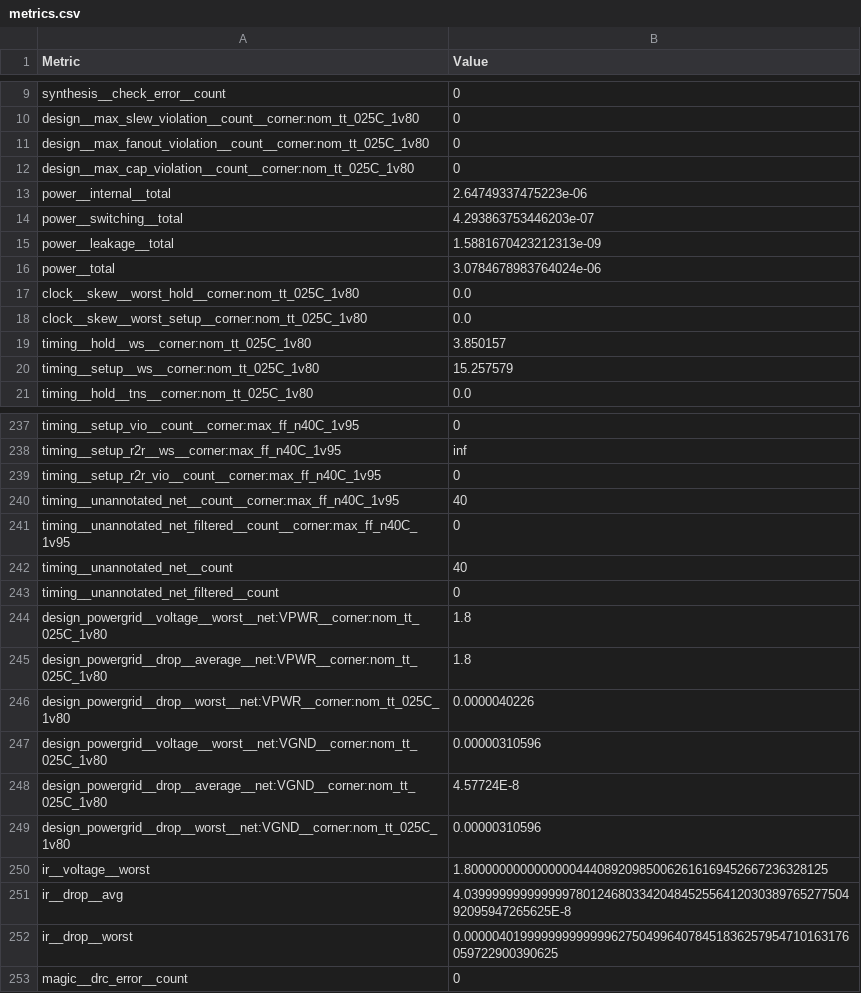
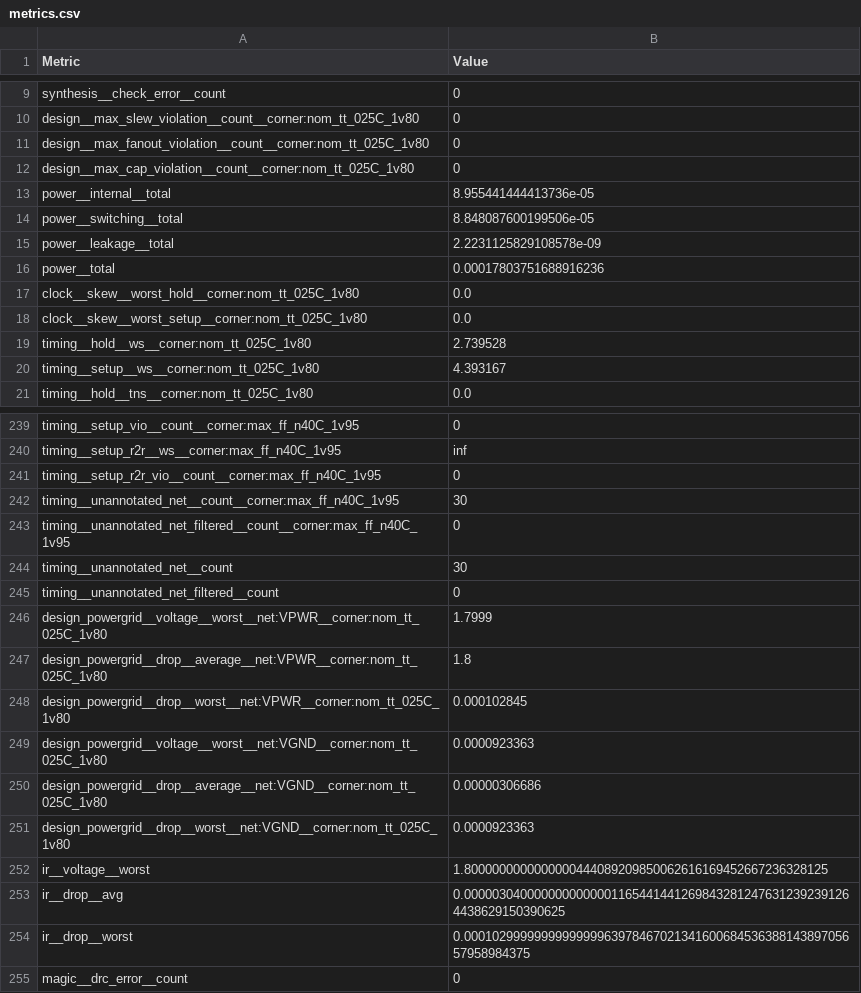
Before and after one commit to TinyTapeout/tinytapeout-08, a CSV file: projects/tt_um_wokwi_407306064811090945/stats/metrics.csv, drawn as a sheet; only a part is shown, gaps mark what is left out; the diff covers the shown part only.

```diff
--- a/projects/tt_um_wokwi_407306064811090945/stats/metrics.csv
+++ b/projects/tt_um_wokwi_407306064811090945/stats/metrics.csv
@@ -12,10 +12,10 @@ design__max_fanout_violation__count__corner:nom_tt_025C_1v80,0
 design__max_cap_violation__count__corner:nom_tt_025C_1v80,0
-power__internal__total,2.64749337475223e-06
-power__switching__total,4.293863753446203e-07
-power__leakage__total,1.5881670423212313e-09
-power__total,3.0784678983764024e-06
+power__internal__total,8.955441444413736e-05
+power__switching__total,8.848087600199506e-05
+power__leakage__total,2.2231125829108578e-09
+power__total,0.00017803751688916236
 clock__skew__worst_hold__corner:nom_tt_025C_1v80,0.0
 clock__skew__worst_setup__corner:nom_tt_025C_1v80,0.0
-timing__hold__ws__corner:nom_tt_025C_1v80,3.850157
-timing__setup__ws__corner:nom_tt_025C_1v80,15.257579
+timing__hold__ws__corner:nom_tt_025C_1v80,2.739528
+timing__setup__ws__corner:nom_tt_025C_1v80,4.393167
 timing__hold__tns__corner:nom_tt_025C_1v80,0.0
@@ -239,15 +241,15 @@ timing__setup_r2r__ws__corner:max_ff_n40C_1v95,inf
 timing__setup_r2r_vio__count__corner:max_ff_n40C_1v95,0
-timing__unannotated_net__count__corner:max_ff_n40C_1v95,40
+timing__unannotated_net__count__corner:max_ff_n40C_1v95,30
 timing__unannotated_net_filtered__count__corner:max_ff_n40C_1v95,0
-timing__unannotated_net__count,40
+timing__unannotated_net__count,30
 timing__unannotated_net_filtered__count,0
-design_powergrid__voltage__worst__net:VPWR__corner:nom_tt_025C_1v80,1.8
+design_powergrid__voltage__worst__net:VPWR__corner:nom_tt_025C_1v80,1.7999
 design_powergrid__drop__average__net:VPWR__corner:nom_tt_025C_1v80,1.8
-design_powergrid__drop__worst__net:VPWR__corner:nom_tt_025C_1v80,0.0000040226
-design_powergrid__voltage__worst__net:VGND__corner:nom_tt_025C_1v80,0.00000310596
-design_powergrid__drop__average__net:VGND__corner:nom_tt_025C_1v80,4.57724E-8
-design_powergrid__drop__worst__net:VGND__corner:nom_tt_025C_1v80,0.00000310596
+design_powergrid__drop__worst__net:VPWR__corner:nom_tt_025C_1v80,0.000102845
+design_powergrid__voltage__worst__net:VGND__corner:nom_tt_025C_1v80,0.0000923363
+design_powergrid__drop__average__net:VGND__corner:nom_tt_025C_1v80,0.00000306686
+design_powergrid__drop__worst__net:VGND__corner:nom_tt_025C_1v80,0.0000923363
 ir__voltage__worst,1.8000000000000000444089209850062616169452667236328125
-ir__drop__avg,4.039999999999999780124680334204845255641203038976527750492095947265625E-8
-ir__drop__worst,0.0000040199999999999996275049964078451836257954710163176059722900390625
+ir__drop__avg,0.00000304000000000000011654414412698432812476312392391264438629150390625
+ir__drop__worst,0.000102999999999999996397846702134160068453638814389705657958984375
 magic__drc_error__count,0
```
Also changed, not shown: 2 added rows and 42 edited cells elsewhere in this file, 7 other files.
